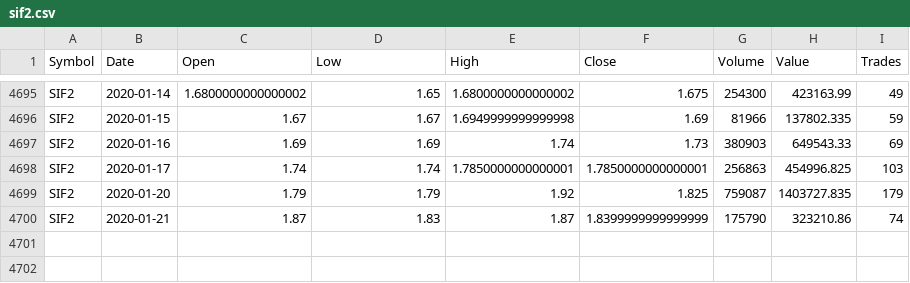
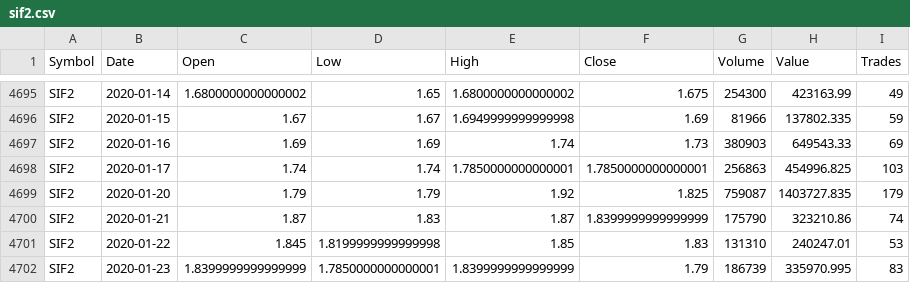
Before and after one commit to niinsori/SIF, a CSV file: sif2.csv, drawn as a sheet; only a part is shown, gaps mark what is left out; the diff names each change by its address in the sheet, - before the commit and + after, or states it on an @@ line.

```diff
--- a/sif2.csv
+++ b/sif2.csv
+row 4701: SIF2 | 2020-01-22 | 1.845 | 1.8199999999999998 | 1.85 | 1.83 | 131310 | 240247.01 | 53
+row 4702: SIF2 | 2020-01-23 | 1.8399999999999999 | 1.7850000000000001 | 1.8399999999999999 | 1.79 | 186739 | 335970.995 | 83
```
Also changed, not shown: brk.csv, fp.csv, 4 other files.
